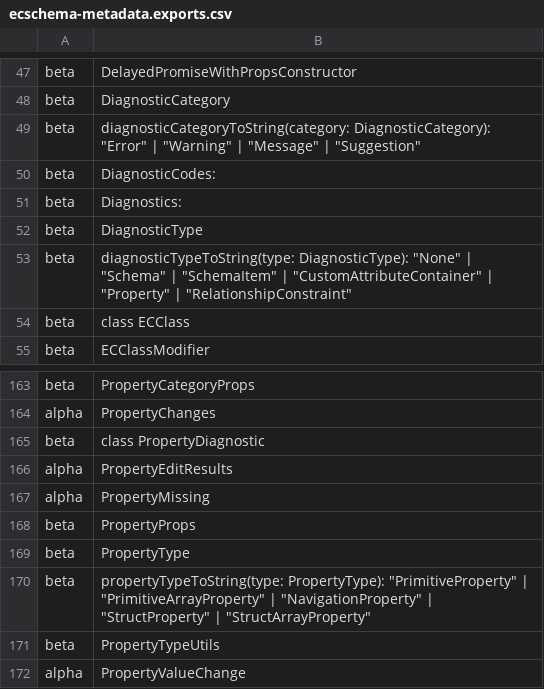
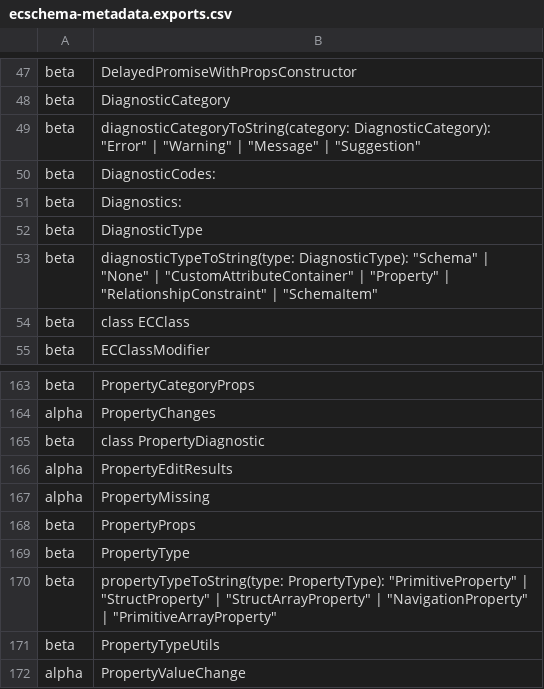
Before and after one commit to iTwin/itwinjs-core, a CSV file: common/api/summary/ecschema-metadata.exports.csv, drawn as a sheet; only a part is shown, gaps mark what is left out.

```diff
--- a/common/api/summary/ecschema-metadata.exports.csv
+++ b/common/api/summary/ecschema-metadata.exports.csv
@@ -52,3 +52,3 @@ beta;Diagnostics:
 beta;DiagnosticType
-beta;diagnosticTypeToString(type: DiagnosticType): "None" | "Schema" | "SchemaItem" | "CustomAttributeContainer" | "Property" | "RelationshipConstraint"
+beta;diagnosticTypeToString(type: DiagnosticType): "Schema" | "None" | "CustomAttributeContainer" | "Property" | "RelationshipConstraint" | "SchemaItem"
 beta;class ECClass
@@ -169,3 +169,3 @@ beta;PropertyProps
 beta;PropertyType
-beta;propertyTypeToString(type: PropertyType): "PrimitiveProperty" | "PrimitiveArrayProperty" | "NavigationProperty" | "StructProperty" | "StructArrayProperty"
+beta;propertyTypeToString(type: PropertyType): "PrimitiveProperty" | "StructProperty" | "StructArrayProperty" | "NavigationProperty" | "PrimitiveArrayProperty"
 beta;PropertyTypeUtils
```
Also changed, not shown: 3 other files.
